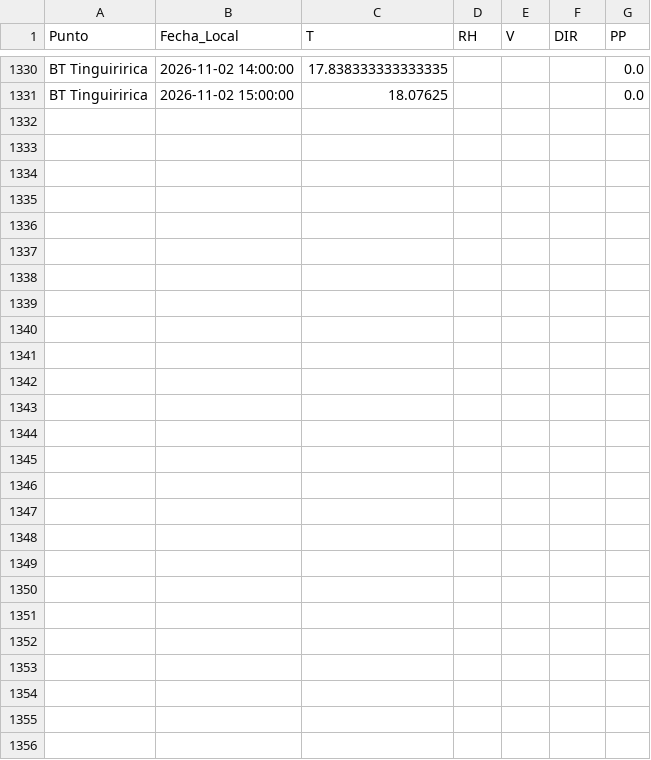
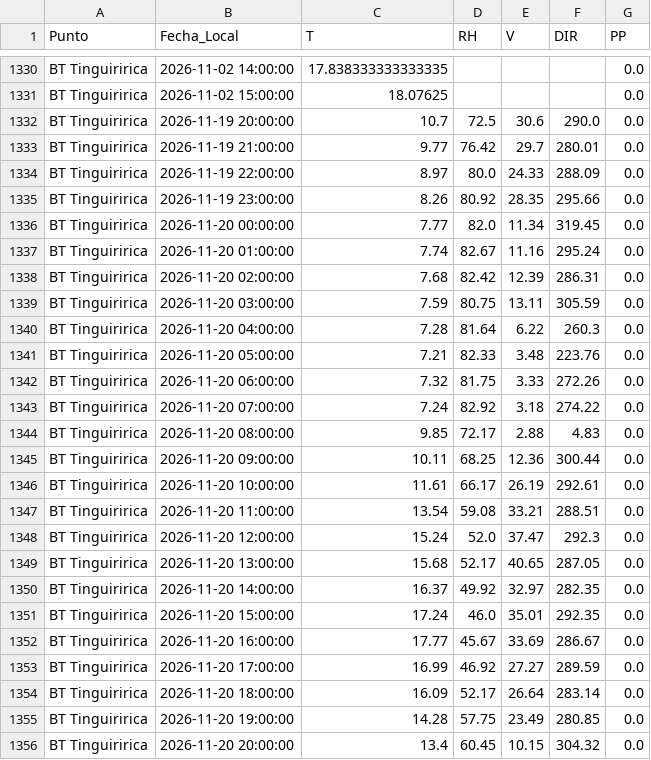
Before and after one commit to robleiva/BotonRojoTE, a CSV file: historico/obs_estaciones.csv, drawn as a sheet; only a part is shown, gaps mark what is left out; the diff names each change by its address in the sheet, - before the commit and + after, or states it on an @@ line.

```diff
--- a/historico/obs_estaciones.csv
+++ b/historico/obs_estaciones.csv
+row 1332: BT Tinguiririca | 2026-11-19 20:00:00 | 10.7 | 72.5 | 30.6 | 290.0 | 0.0
+row 1333: BT Tinguiririca | 2026-11-19 21:00:00 | 9.77 | 76.42 | 29.7 | 280.01 | 0.0
+row 1334: BT Tinguiririca | 2026-11-19 22:00:00 | 8.97 | 80.0 | 24.33 | 288.09 | 0.0
+row 1335: BT Tinguiririca | 2026-11-19 23:00:00 | 8.26 | 80.92 | 28.35 | 295.66 | 0.0
+row 1336: BT Tinguiririca | 2026-11-20 00:00:00 | 7.77 | 82.0 | 11.34 | 319.45 | 0.0
+row 1337: BT Tinguiririca | 2026-11-20 01:00:00 | 7.74 | 82.67 | 11.16 | 295.24 | 0.0
+row 1338: BT Tinguiririca | 2026-11-20 02:00:00 | 7.68 | 82.42 | 12.39 | 286.31 | 0.0
+row 1339: BT Tinguiririca | 2026-11-20 03:00:00 | 7.59 | 80.75 | 13.11 | 305.59 | 0.0
+row 1340: BT Tinguiririca | 2026-11-20 04:00:00 | 7.28 | 81.64 | 6.22 | 260.3 | 0.0
+row 1341: BT Tinguiririca | 2026-11-20 05:00:00 | 7.21 | 82.33 | 3.48 | 223.76 | 0.0
+row 1342: BT Tinguiririca | 2026-11-20 06:00:00 | 7.32 | 81.75 | 3.33 | 272.26 | 0.0
+row 1343: BT Tinguiririca | 2026-11-20 07:00:00 | 7.24 | 82.92 | 3.18 | 274.22 | 0.0
+row 1344: BT Tinguiririca | 2026-11-20 08:00:00 | 9.85 | 72.17 | 2.88 | 4.83 | 0.0
+row 1345: BT Tinguiririca | 2026-11-20 09:00:00 | 10.11 | 68.25 | 12.36 | 300.44 | 0.0
+row 1346: BT Tinguiririca | 2026-11-20 10:00:00 | 11.61 | 66.17 | 26.19 | 292.61 | 0.0
+row 1347: BT Tinguiririca | 2026-11-20 11:00:00 | 13.54 | 59.08 | 33.21 | 288.51 | 0.0
+row 1348: BT Tinguiririca | 2026-11-20 12:00:00 | 15.24 | 52.0 | 37.47 | 292.3 | 0.0
+row 1349: BT Tinguiririca | 2026-11-20 13:00:00 | 15.68 | 52.17 | 40.65 | 287.05 | 0.0
+row 1350: BT Tinguiririca | 2026-11-20 14:00:00 | 16.37 | 49.92 | 32.97 | 282.35 | 0.0
+row 1351: BT Tinguiririca | 2026-11-20 15:00:00 | 17.24 | 46.0 | 35.01 | 292.35 | 0.0
+row 1352: BT Tinguiririca | 2026-11-20 16:00:00 | 17.77 | 45.67 | 33.69 | 286.67 | 0.0
+row 1353: BT Tinguiririca | 2026-11-20 17:00:00 | 16.99 | 46.92 | 27.27 | 289.59 | 0.0
+row 1354: BT Tinguiririca | 2026-11-20 18:00:00 | 16.09 | 52.17 | 26.64 | 283.14 | 0.0
+row 1355: BT Tinguiririca | 2026-11-20 19:00:00 | 14.28 | 57.75 | 23.49 | 280.85 | 0.0
+row 1356: BT Tinguiririca | 2026-11-20 20:00:00 | 13.4 | 60.45 | 10.15 | 304.32 | 0.0
```
Also changed, not shown: 3 other files.
